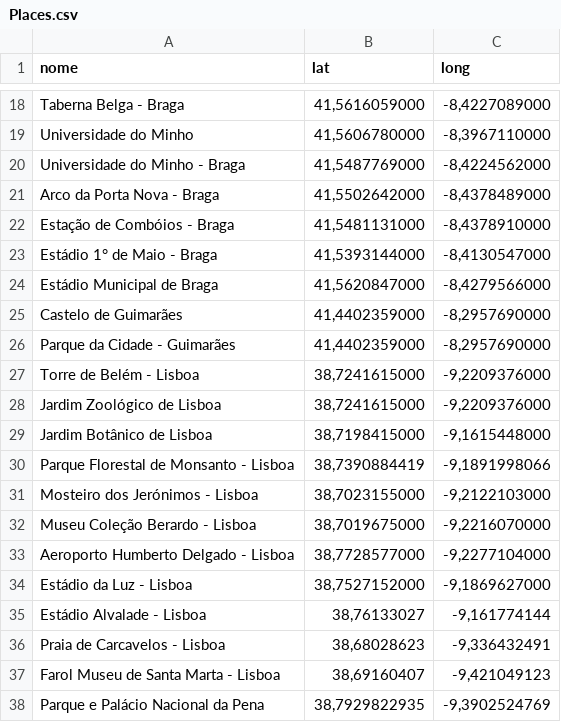
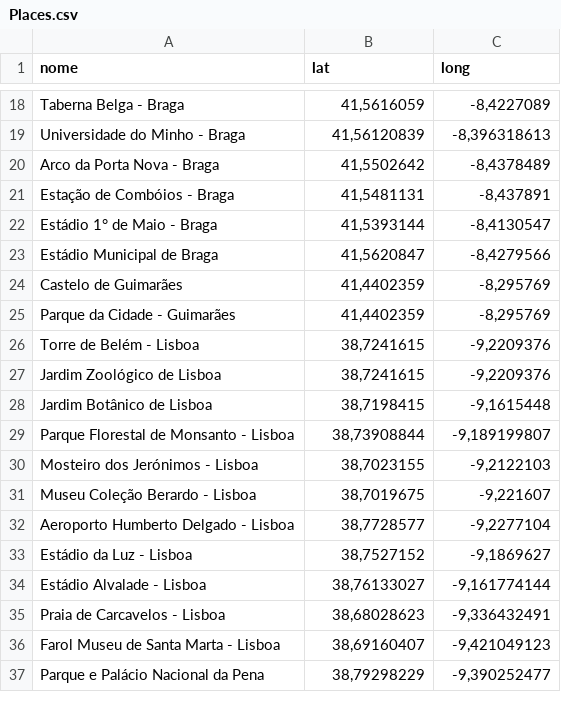
Before and after one commit to xiconovo/andaaqui, a CSV file: api/scripts/Places.csv, drawn as a sheet; only a part is shown, gaps mark what is left out; removed rows and columns are numbered as before the commit, all else as after; the diff covers the shown part only; the diff names each change by its address in the sheet, - before the commit and + after, or states it on an @@ line.

```diff
--- a/api/scripts/Places.csv
+++ b/api/scripts/Places.csv
-B18 (lat): 41,5616059000
+B18 (lat): 41,5616059
-C18 (long): -8,4227089000
+C18 (long): -8,4227089
-row 19: Universidade do Minho | 41,5606780000 | -8,3967110000
-B19 (lat): 41,5487769000
+B19 (lat): 41,56120839
-C19 (long): -8,4224562000
+C19 (long): -8,396318613
-B20 (lat): 41,5502642000
+B20 (lat): 41,5502642
-C20 (long): -8,4378489000
+C20 (long): -8,4378489
-B21 (lat): 41,5481131000
+B21 (lat): 41,5481131
-C21 (long): -8,4378910000
+C21 (long): -8,437891
-B22 (lat): 41,5393144000
+B22 (lat): 41,5393144
-C22 (long): -8,4130547000
+C22 (long): -8,4130547
-B23 (lat): 41,5620847000
+B23 (lat): 41,5620847
-C23 (long): -8,4279566000
+C23 (long): -8,4279566
-B24:B25 (lat): 41,4402359000
+B24:B25 (lat): 41,4402359
-C24:C25 (long): -8,2957690000
+C24:C25 (long): -8,295769
-B26:B27 (lat): 38,7241615000
+B26:B27 (lat): 38,7241615
-C26:C27 (long): -9,2209376000
+C26:C27 (long): -9,2209376
-B28 (lat): 38,7198415000
+B28 (lat): 38,7198415
-C28 (long): -9,1615448000
+C28 (long): -9,1615448
-B29 (lat): 38,7390884419
+B29 (lat): 38,73908844
-C29 (long): -9,1891998066
+C29 (long): -9,189199807
-B30 (lat): 38,7023155000
+B30 (lat): 38,7023155
-C30 (long): -9,2122103000
+C30 (long): -9,2122103
-B31 (lat): 38,7019675000
+B31 (lat): 38,7019675
-C31 (long): -9,2216070000
+C31 (long): -9,221607
-B32 (lat): 38,7728577000
+B32 (lat): 38,7728577
-C32 (long): -9,2277104000
+C32 (long): -9,2277104
-B33 (lat): 38,7527152000
+B33 (lat): 38,7527152
-C33 (long): -9,1869627000
+C33 (long): -9,1869627
-B37 (lat): 38,7929822935
+B37 (lat): 38,79298229
-C37 (long): -9,3902524769
+C37 (long): -9,390252477
```
Also changed, not shown: 84 edited cells elsewhere in this file, 9 other files.
